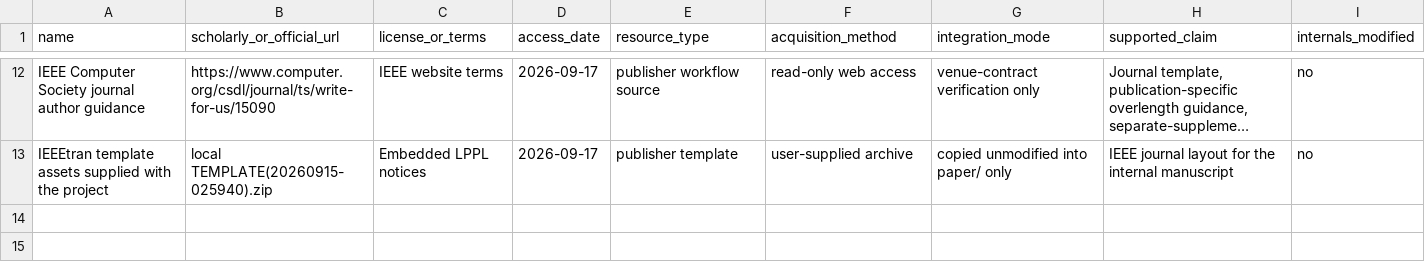
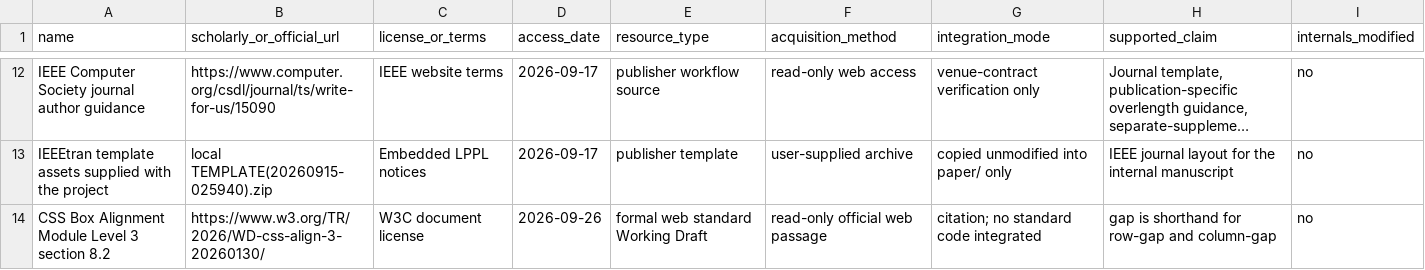
Before and after one commit to Haoyi-Zhang/BundleShape, a CSV file: external_resources.csv, drawn as a sheet; only a part is shown, gaps mark what is left out; long unchanged cells end in …; the diff names each change by its address in the sheet, - before the commit and + after, or states it on an @@ line.

```diff
--- a/external_resources.csv
+++ b/external_resources.csv
+row 14: CSS Box Alignment Module Level 3 section 8.2 | https://www.w3.org/TR/2026/WD-css-align-3-20260130/ | W3C document license | 2026-09-26 | formal web standard Working Draft | read-only official web passage | citation; no standard code integrated | gap is shorthand for row-gap and column-gap | no
```
Also changed, not shown: claim_evidence_ledger.csv, literature/literature-calibration.csv, 41 other files.
